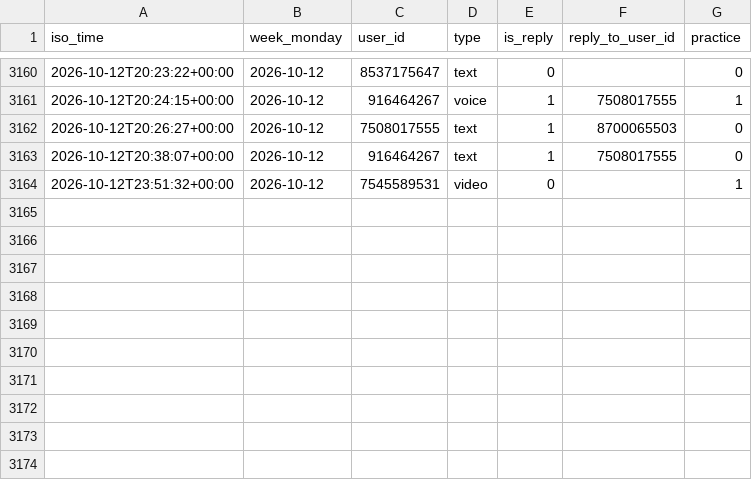
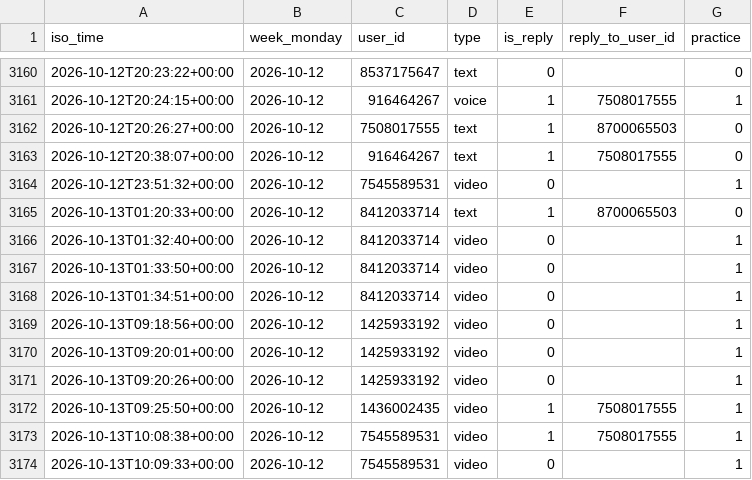
Before and after one commit to Mehinewe/weekly-topic-t, a CSV file: activity_log.csv, drawn as a sheet; only a part is shown, gaps mark what is left out; the diff names each change by its address in the sheet, - before the commit and + after, or states it on an @@ line.

```diff
--- a/activity_log.csv
+++ b/activity_log.csv
+row 3165: 2026-10-13T01:20:33+00:00 | 2026-10-12 | 8412033714 | text | 1 | 8700065503 | 0
+row 3166: 2026-10-13T01:32:40+00:00 | 2026-10-12 | 8412033714 | video | 0 |  | 1
+row 3167: 2026-10-13T01:33:50+00:00 | 2026-10-12 | 8412033714 | video | 0 |  | 1
+row 3168: 2026-10-13T01:34:51+00:00 | 2026-10-12 | 8412033714 | video | 0 |  | 1
+row 3169: 2026-10-13T09:18:56+00:00 | 2026-10-12 | 1425933192 | video | 0 |  | 1
+row 3170: 2026-10-13T09:20:01+00:00 | 2026-10-12 | 1425933192 | video | 0 |  | 1
+row 3171: 2026-10-13T09:20:26+00:00 | 2026-10-12 | 1425933192 | video | 0 |  | 1
+row 3172: 2026-10-13T09:25:50+00:00 | 2026-10-12 | 1436002435 | video | 1 | 7508017555 | 1
+row 3173: 2026-10-13T10:08:38+00:00 | 2026-10-12 | 7545589531 | video | 1 | 7508017555 | 1
+row 3174: 2026-10-13T10:09:33+00:00 | 2026-10-12 | 7545589531 | video | 0 |  | 1
```
Also changed, not shown: members.csv, 1 other file.
